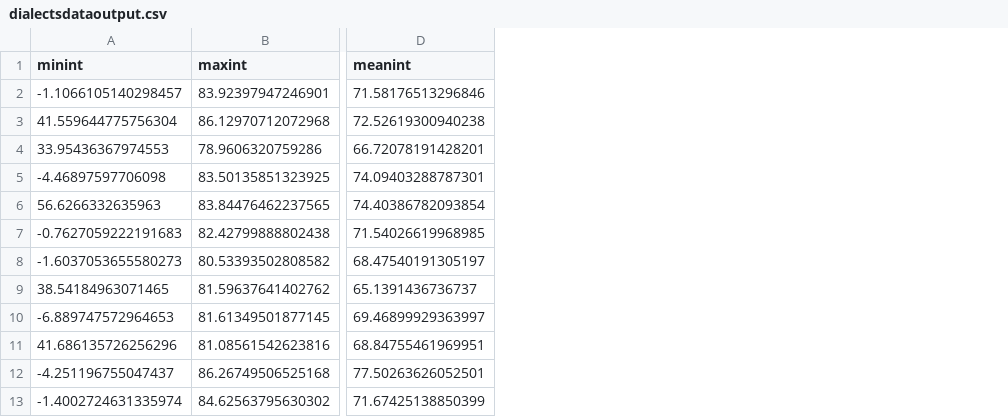
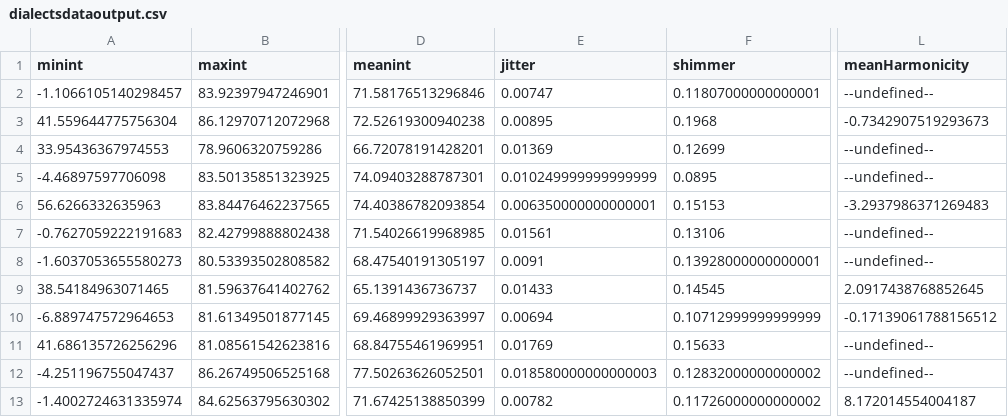
Before and after one commit to acm7552/PSYC684-PS1, a CSV file: dialectsdataoutput.csv, drawn as a sheet; only a part is shown, gaps mark what is left out; the diff names each change by its address in the sheet, - before the commit and + after, or states it on an @@ line.

Commit message:
obtains jitter, shimmer, harmonicity

```diff
--- a/dialectsdataoutput.csv
+++ b/dialectsdataoutput.csv
+column E (jitter), rows 2-13: 0.00747 | 0.00895 | 0.01369 | 0.010249999999999999 | 0.006350000000000001 | 0.01561 | 0.0091 | 0.01433 | 0.00694 | 0.01769 | 0.018580000000000003 | 0.00782
+column F (shimmer), rows 2-13: 0.11807000000000001 | 0.1968 | 0.12699 | 0.0895 | 0.15153 | 0.13106 | 0.13928000000000001 | 0.14545 | 0.10712999999999999 | 0.15633 | 0.12832000000000002 | 0.11726000000000002
+column L (meanHarmonicity), rows 2-13: --undefined-- | -0.7342907519293673 | --undefined-- | --undefined-- | -3.2937986371269483 | --undefined-- | --undefined-- | 2.0917438768852645 | -0.17139061788156512 | --undefined-- | --undefined-- | 8.172014554004187
```
Also changed, not shown: 2 other files.
